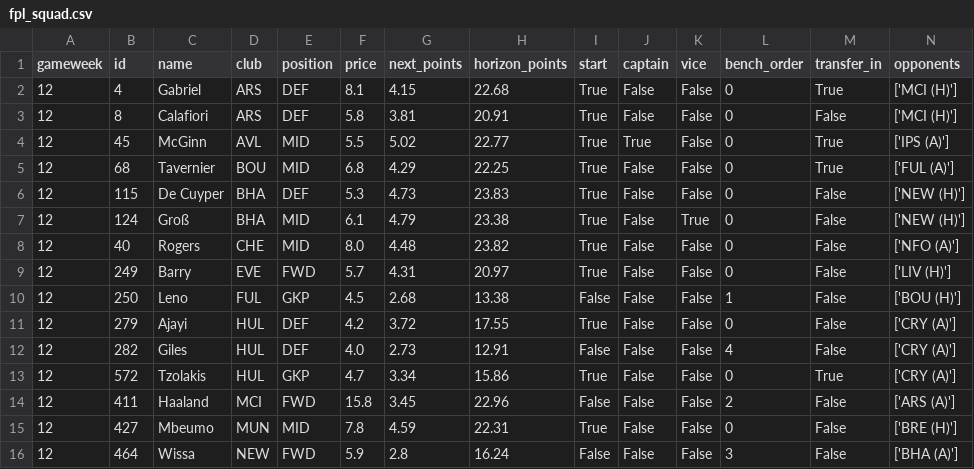
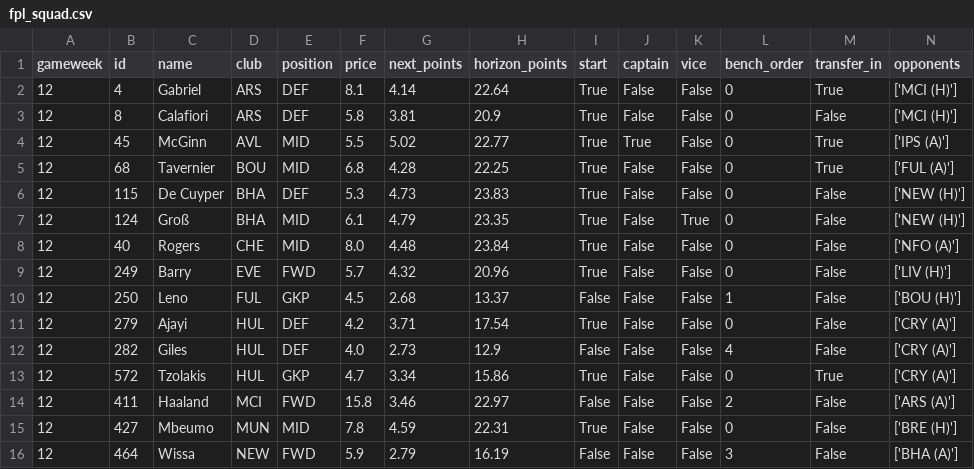
Before and after one commit to Punit-7/pl-analytics, a CSV file: modelling/reports/fpl_squad.csv, drawn as a sheet.

```diff
--- a/modelling/reports/fpl_squad.csv
+++ b/modelling/reports/fpl_squad.csv
@@ -1,16 +1,16 @@
 gameweek,id,name,club,position,price,next_points,horizon_points,start,captain,vice,bench_order,transfer_in,opponents
-12,4,Gabriel,ARS,DEF,8.1,4.15,22.68,True,False,False,0,True,['MCI (H)']
-12,8,Calafiori,ARS,DEF,5.8,3.81,20.91,True,False,False,0,False,['MCI (H)']
+12,4,Gabriel,ARS,DEF,8.1,4.14,22.64,True,False,False,0,True,['MCI (H)']
+12,8,Calafiori,ARS,DEF,5.8,3.81,20.9,True,False,False,0,False,['MCI (H)']
 12,45,McGinn,AVL,MID,5.5,5.02,22.77,True,True,False,0,True,['IPS (A)']
-12,68,Tavernier,BOU,MID,6.8,4.29,22.25,True,False,False,0,True,['FUL (A)']
+12,68,Tavernier,BOU,MID,6.8,4.28,22.25,True,False,False,0,True,['FUL (A)']
 12,115,De Cuyper,BHA,DEF,5.3,4.73,23.83,True,False,False,0,False,['NEW (H)']
-12,124,Groß,BHA,MID,6.1,4.79,23.38,True,False,True,0,False,['NEW (H)']
-12,40,Rogers,CHE,MID,8.0,4.48,23.82,True,False,False,0,False,['NFO (A)']
-12,249,Barry,EVE,FWD,5.7,4.31,20.97,True,False,False,0,False,['LIV (H)']
-12,250,Leno,FUL,GKP,4.5,2.68,13.38,False,False,False,1,False,['BOU (H)']
-12,279,Ajayi,HUL,DEF,4.2,3.72,17.55,True,False,False,0,False,['CRY (A)']
-12,282,Giles,HUL,DEF,4.0,2.73,12.91,False,False,False,4,False,['CRY (A)']
+12,124,Groß,BHA,MID,6.1,4.79,23.35,True,False,True,0,False,['NEW (H)']
+12,40,Rogers,CHE,MID,8.0,4.48,23.84,True,False,False,0,False,['NFO (A)']
+12,249,Barry,EVE,FWD,5.7,4.32,20.96,True,False,False,0,False,['LIV (H)']
+12,250,Leno,FUL,GKP,4.5,2.68,13.37,False,False,False,1,False,['BOU (H)']
+12,279,Ajayi,HUL,DEF,4.2,3.71,17.54,True,False,False,0,False,['CRY (A)']
+12,282,Giles,HUL,DEF,4.0,2.73,12.9,False,False,False,4,False,['CRY (A)']
 12,572,Tzolakis,HUL,GKP,4.7,3.34,15.86,True,False,False,0,True,['CRY (A)']
-12,411,Haaland,MCI,FWD,15.8,3.45,22.96,False,False,False,2,False,['ARS (A)']
+12,411,Haaland,MCI,FWD,15.8,3.46,22.97,False,False,False,2,False,['ARS (A)']
 12,427,Mbeumo,MUN,MID,7.8,4.59,22.31,True,False,False,0,False,['BRE (H)']
-12,464,Wissa,NEW,FWD,5.9,2.8,16.24,False,False,False,3,False,['BHA (A)']
+12,464,Wissa,NEW,FWD,5.9,2.79,16.19,False,False,False,3,False,['BHA (A)']
```
Also changed, not shown: 6 other files.
